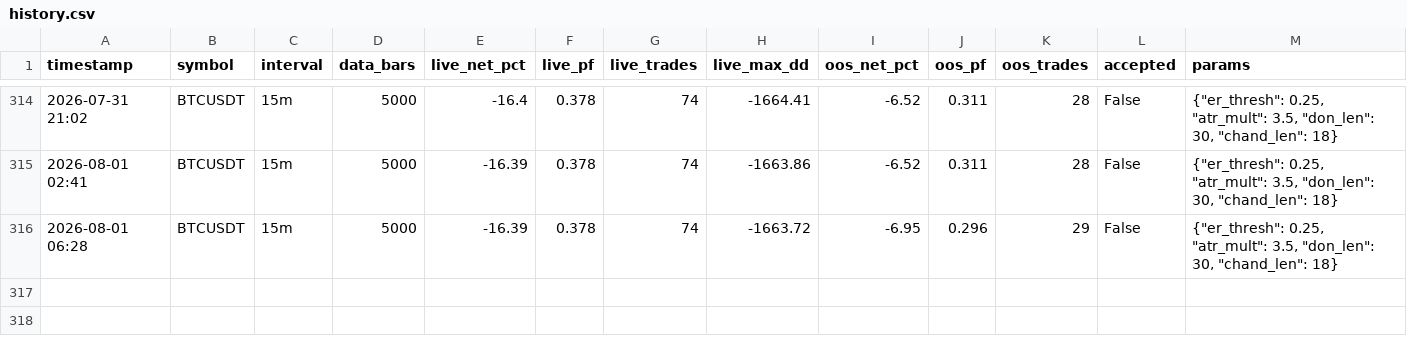
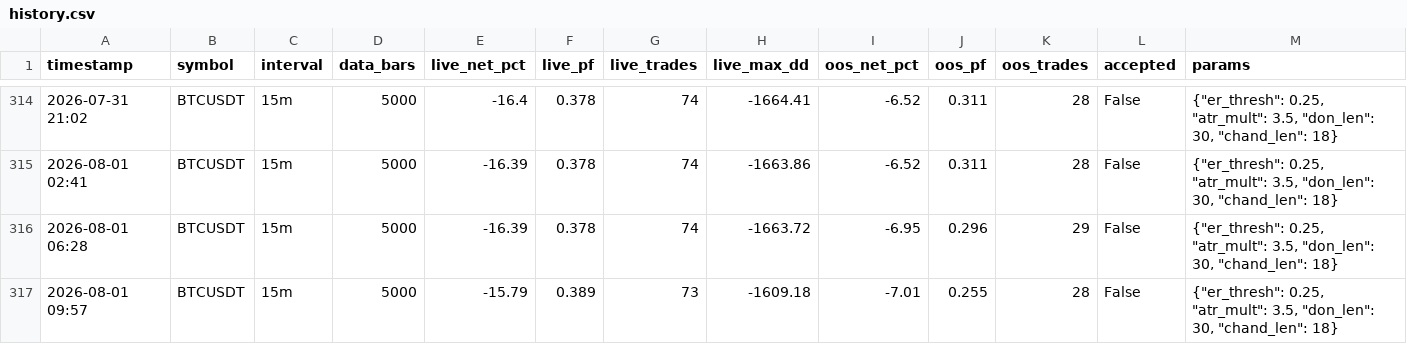
Before and after one commit to anothermario/bota, a CSV file: results/BTCUSDT/history.csv, drawn as a sheet; only a part is shown, gaps mark what is left out; the diff names each change by its address in the sheet, - before the commit and + after, or states it on an @@ line.

```diff
--- a/results/BTCUSDT/history.csv
+++ b/results/BTCUSDT/history.csv
+row 317: 2026-08-01 09:57 | BTCUSDT | 15m | 5000 | -15.79 | 0.389 | 73 | -1609.18 | -7.01 | 0.255 | 28 | False | {"er_thresh": 0.25, "atr_mult": 3.5, "don_len": 30, "chand_len": 18}
```
Also changed, not shown: data/BTCUSDT_15m.csv, data/ETCUSDT_15m.csv, 10 other files.
